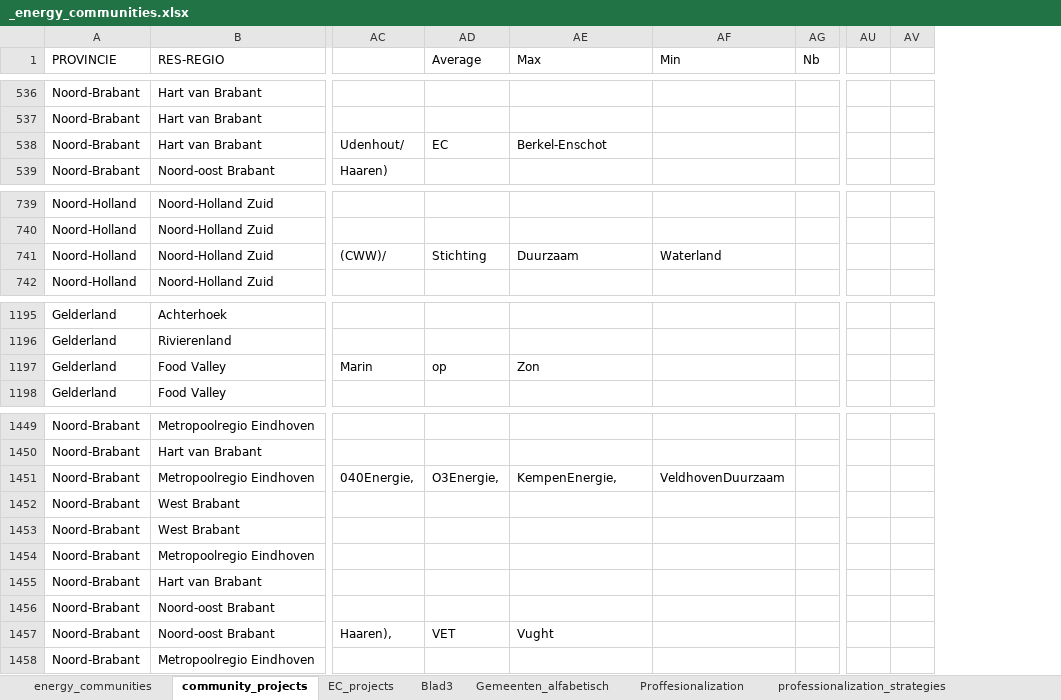
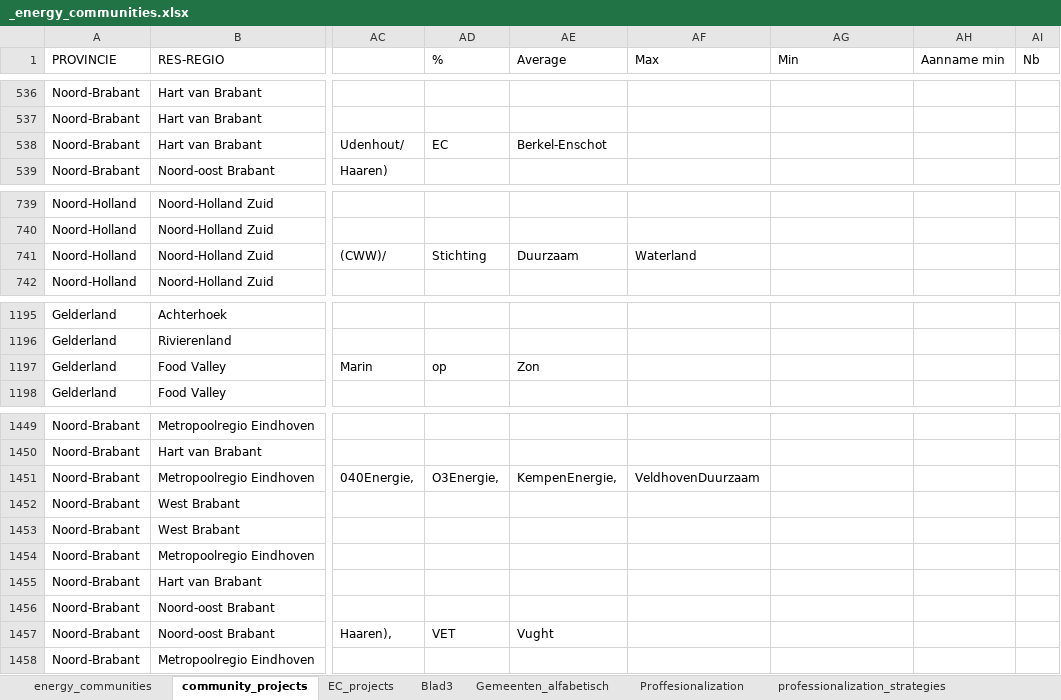
Before and after one commit to NEON-Research/Energy-community-potential-model, an Excel workbook: Energy community potential model/_energy_communities.xlsx, sheet community_projects, drawn as a sheet; only a part is shown, gaps mark what is left out; values as stored, in another font and other column widths than the file's, no borders; charts and pictures not drawn; removed rows and columns are numbered as before the commit, all else as after; the diff covers the shown part only; the diff names each change by its address in the sheet, - before the commit and + after, or states it on an @@ line.

```diff
--- a/Energy community potential model/_energy_communities.xlsx (sheet community_projects)
+++ b/Energy community potential model/_energy_communities.xlsx (sheet community_projects)
+column AE (Average), row 538: Berkel-Enschot; row 741: Duurzaam; row 1197: Zon; rows 1451-1457: KempenEnergie, |  |  |  |  |  | Vught
+column AH (Aanname min), empty
-column AU, empty
-column AV, empty
-AD1: Average
+AD1: %
-AF538 (Max): Berkel-Enschot
+AF538 (Max): (empty)
-AF741 (Max): Duurzaam
+AF741 (Max): Waterland
-AG741 (Min): Waterland
+AG741 (Min): (empty)
-AF1197 (Max): Zon
+AF1197 (Max): (empty)
-AF1451 (Max): KempenEnergie,
+AF1451 (Max): VeldhovenDuurzaam
-AG1451 (Min): VeldhovenDuurzaam
+AG1451 (Min): (empty)
-AF1457 (Max): Vught
+AF1457 (Max): (empty)
```
Also changed, not shown: 60 edited cells elsewhere in this sheet, formulas that keep their value, charts or pictures, 3 other files.
